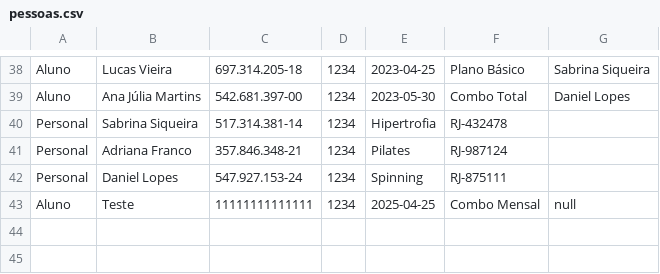
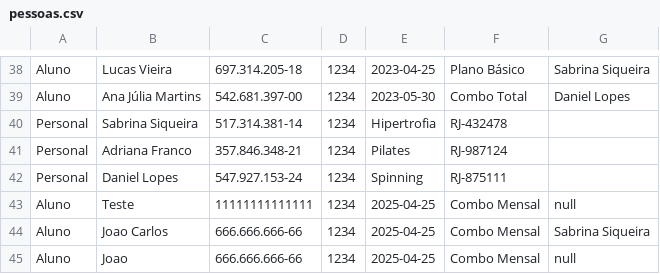
Before and after one commit to bvgross/Trabalho-POO, a CSV file: pessoas.csv, drawn as a sheet; only a part is shown, gaps mark what is left out.

```diff
--- a/pessoas.csv
+++ b/pessoas.csv
@@ -43 +43,3 @@ Personal,Daniel Lopes,547.927.153-24,1234,Spinning,RJ-875111
 Aluno,Teste,11111111111111,1234,2025-04-25,Combo Mensal,null
+Aluno,Joao Carlos,666.666.666-66,1234,2025-04-25,Combo Mensal,Sabrina Siqueira
+Aluno,Joao,666.666.666-66,1234,2025-04-25,Combo Mensal,null
```
Also changed, not shown: planos.csv, 5 other files.
